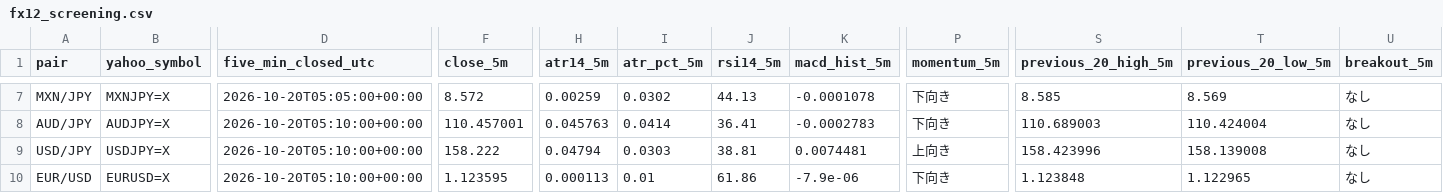
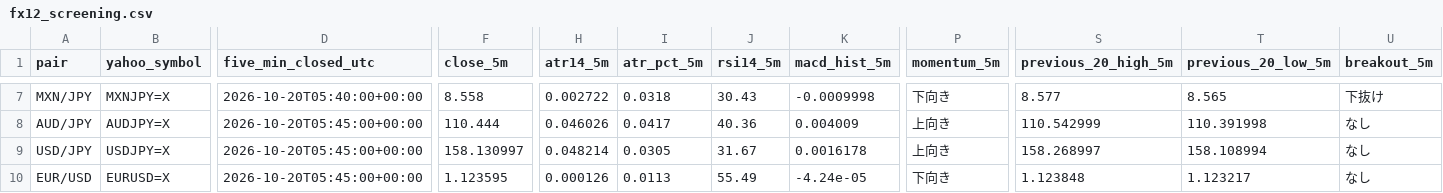
Before and after one commit to reonest/fx12-auto-analysis, a CSV file: docs/fx12_screening.csv, drawn as a sheet; only a part is shown, gaps mark what is left out; the diff covers the shown part only; the diff names each change by its address in the sheet, - before the commit and + after, or states it on an @@ line.

```diff
--- a/docs/fx12_screening.csv
+++ b/docs/fx12_screening.csv
-D7 (five_min_closed_utc): 2026-10-20T05:05:00+00:00
+D7 (five_min_closed_utc): 2026-10-20T05:40:00+00:00
-F7 (close_5m): 8.572
+F7 (close_5m): 8.558
-H7 (atr14_5m): 0.00259
+H7 (atr14_5m): 0.002722
-I7 (atr_pct_5m): 0.0302
+I7 (atr_pct_5m): 0.0318
-J7 (rsi14_5m): 44.13
+J7 (rsi14_5m): 30.43
-K7 (macd_hist_5m): -0.0001078
+K7 (macd_hist_5m): -0.0009998
-S7 (previous_20_high_5m): 8.585
+S7 (previous_20_high_5m): 8.577
-T7 (previous_20_low_5m): 8.569
+T7 (previous_20_low_5m): 8.565
-U7 (breakout_5m): なし
+U7 (breakout_5m): 下抜け
-D8:D10 (five_min_closed_utc): 2026-10-20T05:10:00+00:00
+D8:D10 (five_min_closed_utc): 2026-10-20T05:45:00+00:00
-F8 (close_5m): 110.457001
+F8 (close_5m): 110.444
-H8 (atr14_5m): 0.045763
+H8 (atr14_5m): 0.046026
-I8 (atr_pct_5m): 0.0414
+I8 (atr_pct_5m): 0.0417
-J8 (rsi14_5m): 36.41
+J8 (rsi14_5m): 40.36
-K8 (macd_hist_5m): -0.0002783
+K8 (macd_hist_5m): 0.004009
-P8 (momentum_5m): 下向き
+P8 (momentum_5m): 上向き
-S8 (previous_20_high_5m): 110.689003
+S8 (previous_20_high_5m): 110.542999
-T8 (previous_20_low_5m): 110.424004
+T8 (previous_20_low_5m): 110.391998
-F9 (close_5m): 158.222
+F9 (close_5m): 158.130997
-H9 (atr14_5m): 0.04794
+H9 (atr14_5m): 0.048214
-I9 (atr_pct_5m): 0.0303
+I9 (atr_pct_5m): 0.0305
-J9 (rsi14_5m): 38.81
+J9 (rsi14_5m): 31.67
-K9 (macd_hist_5m): 0.0074481
+K9 (macd_hist_5m): 0.0016178
-S9 (previous_20_high_5m): 158.423996
+S9 (previous_20_high_5m): 158.268997
-T9 (previous_20_low_5m): 158.139008
+T9 (previous_20_low_5m): 158.108994
-H10 (atr14_5m): 0.000113
+H10 (atr14_5m): 0.000126
-I10 (atr_pct_5m): 0.01
+I10 (atr_pct_5m): 0.0113
-J10 (rsi14_5m): 61.86
+J10 (rsi14_5m): 55.49
-K10 (macd_hist_5m): -7.9e-06
+K10 (macd_hist_5m): -4.24e-05
-T10 (previous_20_low_5m): 1.122965
+T10 (previous_20_low_5m): 1.123217
```
Also changed, not shown: 2 added rows, 2 removed rows and 52 edited cells elsewhere in this file, 2 other files.
